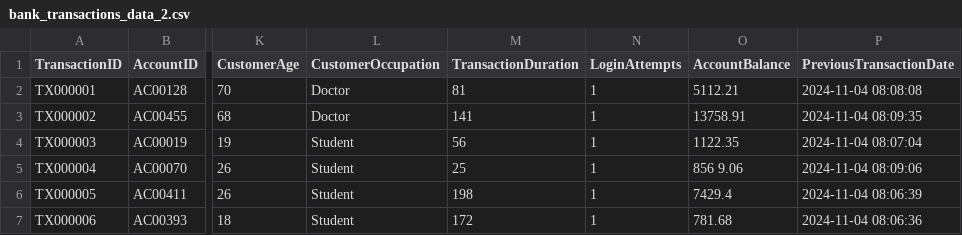
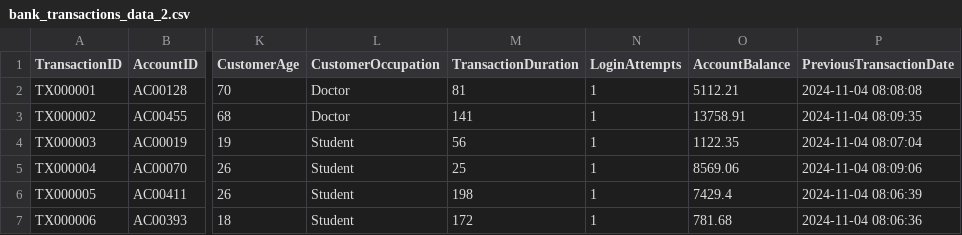
Before and after one commit to Akmal7604/Dicoding_Akmal, a CSV file: Project Akhir Machine Learning/Submission/bank_transactions_data_2.csv, drawn as a sheet; only a part is shown, gaps mark what is left out; the diff names each change by its address in the sheet, - before the commit and + after, or states it on an @@ line.

Commit message:
Selesai jugaa project akhir ML

```diff
--- a/Project Akhir Machine Learning/Submission/bank_transactions_data_2.csv
+++ b/Project Akhir Machine Learning/Submission/bank_transactions_data_2.csv
-O5 (AccountBalance): 856 9.06
+O5 (AccountBalance): 8569.06
```
Also changed, not shown: 7 other files.
